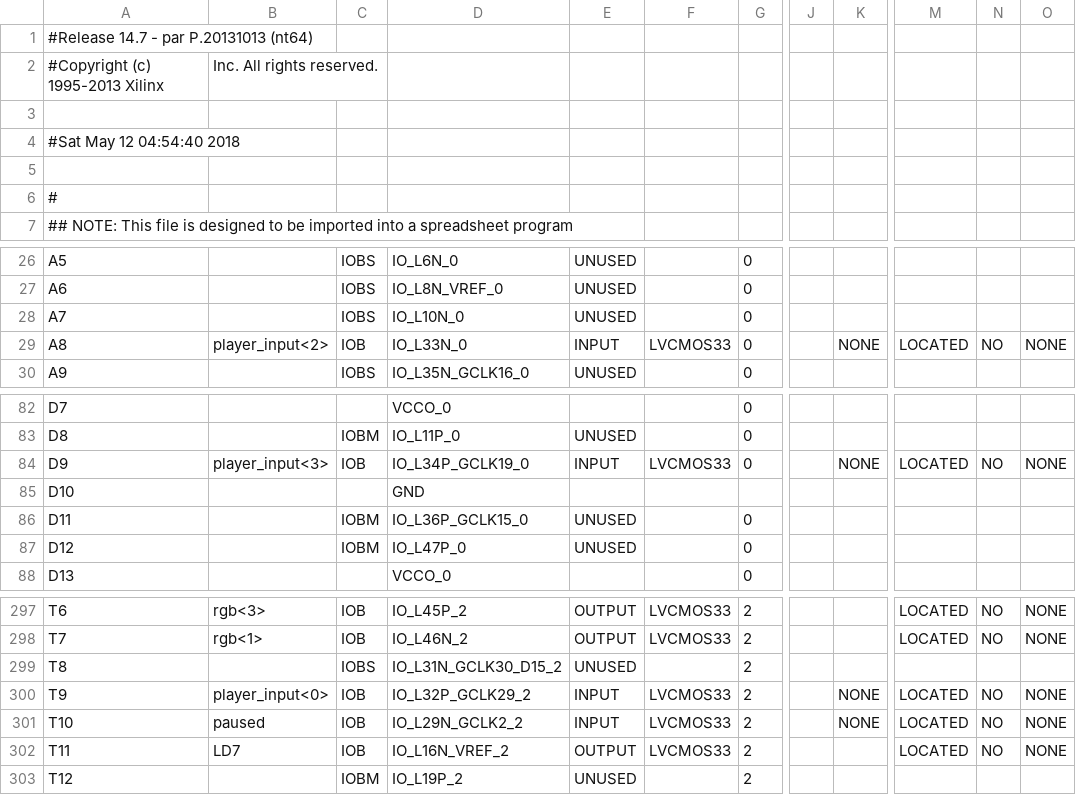
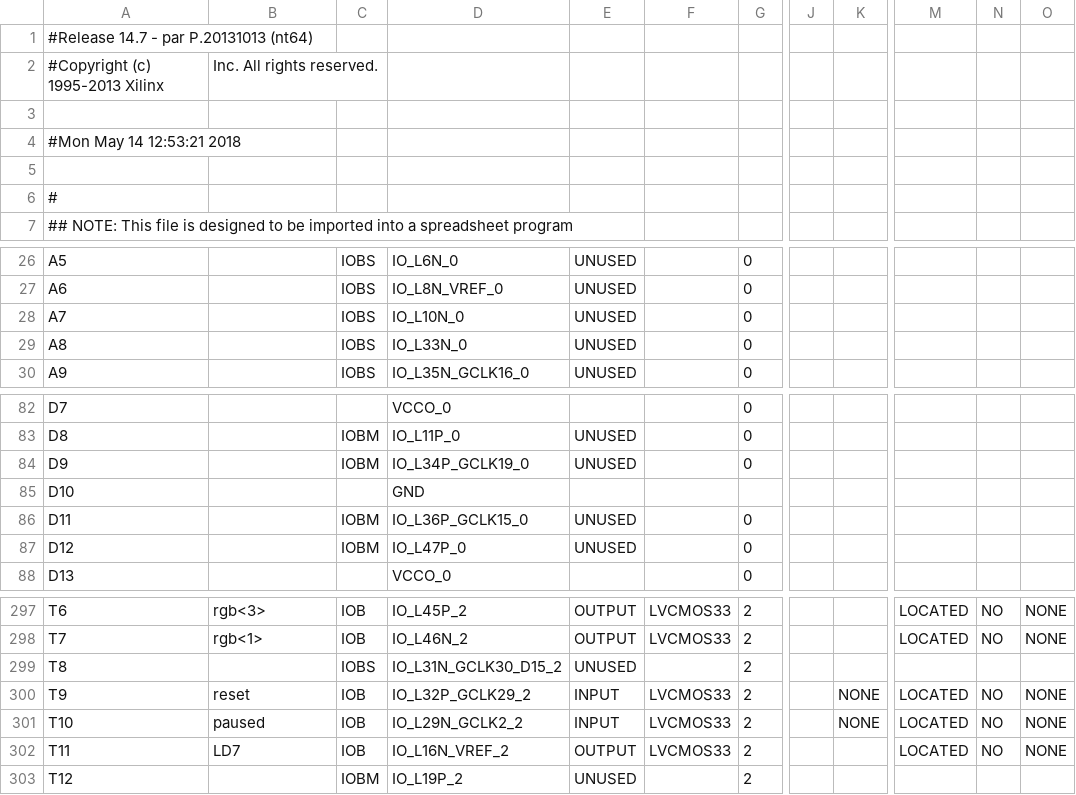
Before and after one commit to RahimACM/RunnerGame, a CSV file: top_level_pad.csv, drawn as a sheet; only a part is shown, gaps mark what is left out; the diff covers the shown part only; the diff names each change by its address in the sheet, - before the commit and + after, or states it on an @@ line.

Commit message:
add keyboard input

```diff
--- a/top_level_pad.csv
+++ b/top_level_pad.csv
-A4: #Sat May 12 04:54:40 2018
+A4: #Mon May 14 12:53:21 2018
-B29: player_input<2>
+B29: (empty)
-C29: IOB
+C29: IOBS
-E29: INPUT
+E29: UNUSED
-F29: LVCMOS33
+F29: (empty)
-K29: NONE
+K29: (empty)
-M29: LOCATED
+M29: (empty)
-N29: NO
+N29: (empty)
-O29: NONE
+O29: (empty)
-B84: player_input<3>
+B84: (empty)
-C84: IOB
+C84: IOBM
-E84: INPUT
+E84: UNUSED
-F84: LVCMOS33
+F84: (empty)
-K84: NONE
+K84: (empty)
-M84: LOCATED
+M84: (empty)
-N84: NO
+N84: (empty)
-O84: NONE
+O84: (empty)
-B300: player_input<0>
+B300: reset
```
Also changed, not shown: 34 edited cells elsewhere in this file, 51 other files.
